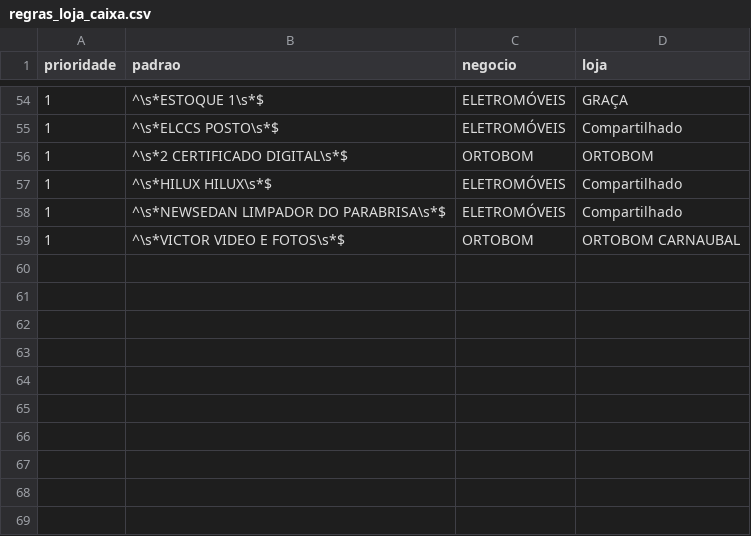
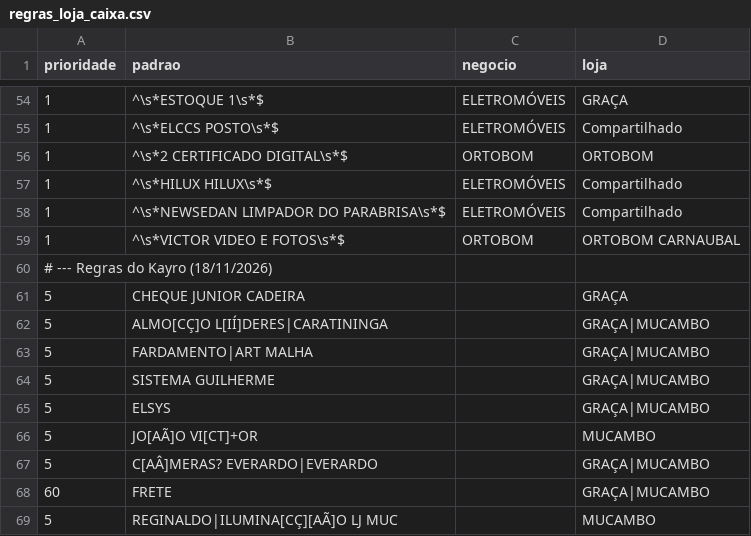
Before and after one commit to Kayzinnn/Consultoria-cliente-eletromoveis, a CSV file: config/regras_loja_caixa.csv, drawn as a sheet; only a part is shown, gaps mark what is left out.

```diff
--- a/config/regras_loja_caixa.csv
+++ b/config/regras_loja_caixa.csv
@@ -59 +59,11 @@ prioridade;padrao;negocio;loja
 1;^\s*VICTOR VIDEO E FOTOS\s*$;ORTOBOM;ORTOBOM CARNAUBAL
+# --- Regras do Kayro (18/11/2026)
+5;CHEQUE JUNIOR CADEIRA;;GRAÇA
+5;ALMO[CÇ]O L[IÍ]DERES|CARATININGA;;GRAÇA|MUCAMBO
+5;FARDAMENTO|ART MALHA;;GRAÇA|MUCAMBO
+5;SISTEMA GUILHERME;;GRAÇA|MUCAMBO
+5;ELSYS;;GRAÇA|MUCAMBO
+5;JO[AÃ]O VI[CT]+OR;;MUCAMBO
+5;C[AÂ]MERAS? EVERARDO|EVERARDO;;GRAÇA|MUCAMBO
+60;FRETE;;GRAÇA|MUCAMBO
+5;REGINALDO|ILUMINA[CÇ][AÃ]O LJ MUC;;MUCAMBO
```
Also changed, not shown: config/regras_conta_caixa.csv, 4 other files.
